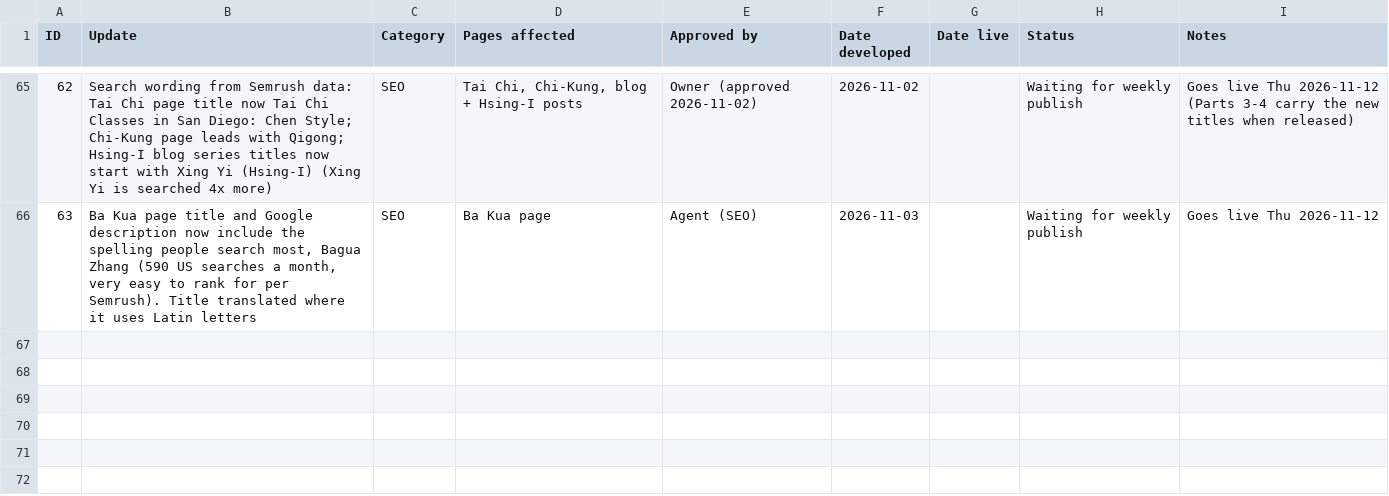
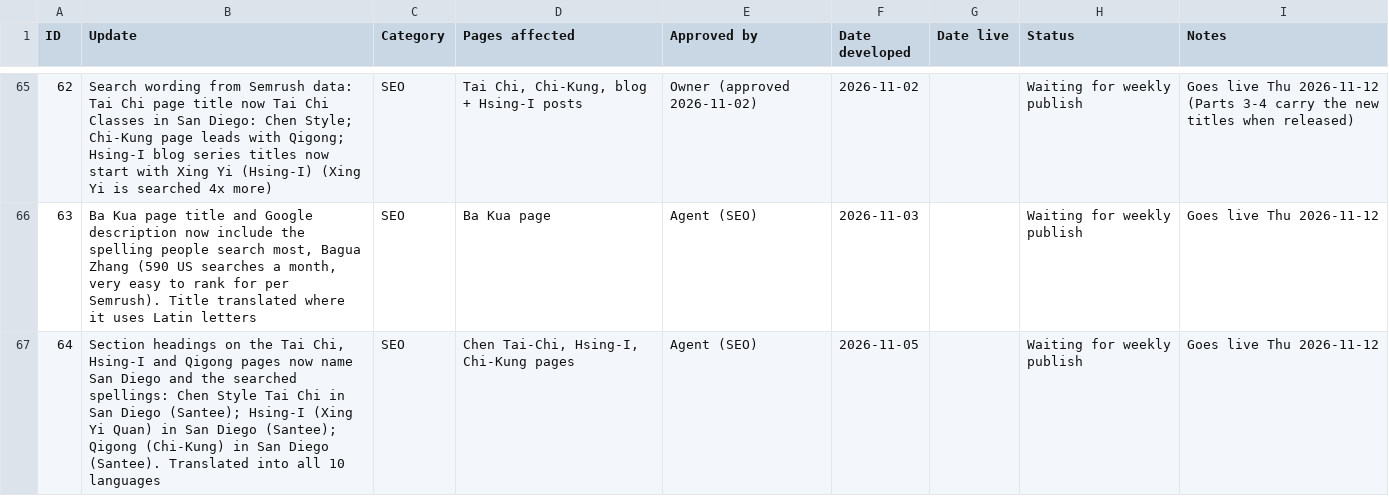
Before and after one commit to siful9h2/l9h, a CSV file: tools/update-log.csv, drawn as a sheet; only a part is shown, gaps mark what is left out.

```diff
--- a/tools/update-log.csv
+++ b/tools/update-log.csv
@@ -66 +66,2 @@ ID,Update,Category,Pages affected,Approved by,Date developed,Date live,Status,No
 63,"Ba Kua page title and Google description now include the spelling people search most, Bagua Zhang (590 US searches a month, very easy to rank for per Semrush). Title translated where it uses Latin letters",SEO,Ba Kua page,Agent (SEO),2026-11-03,,Waiting for weekly publish,Goes live Thu 2026-11-12
+64,"Section headings on the Tai Chi, Hsing-I and Qigong pages now name San Diego and the searched spellings: Chen Style Tai Chi in San Diego (Santee); Hsing-I (Xing Yi Quan) in San Diego (Santee); Qigong (Chi-Kung) in San Diego (Santee). Translated into all 10 languages",SEO,"Chen Tai-Chi, Hsing-I, Chi-Kung pages",Agent (SEO),2026-11-05,,Waiting for weekly publish,Goes live Thu 2026-11-12
```
Also changed, not shown: 16 other files.
